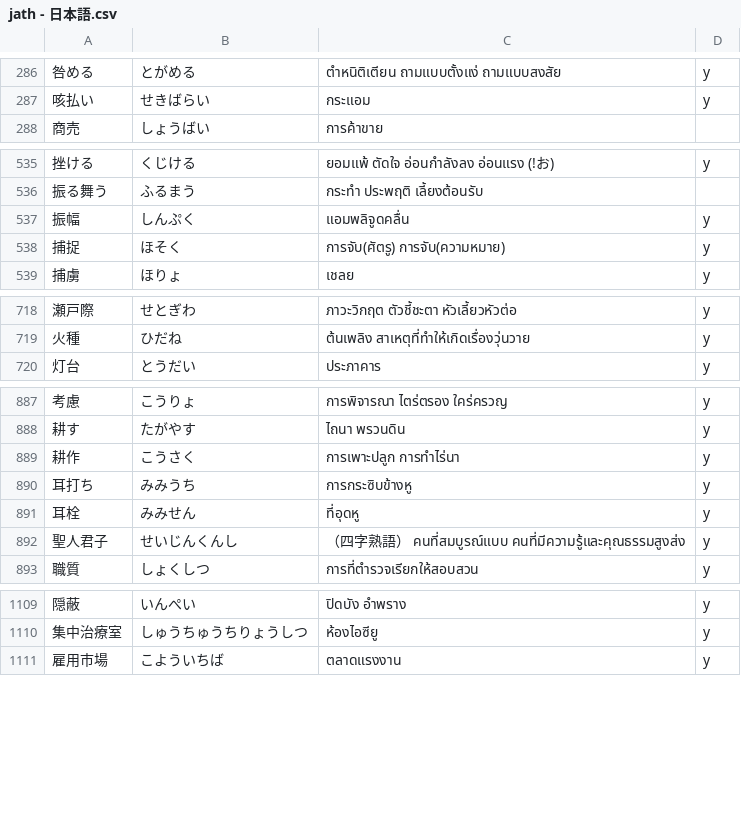
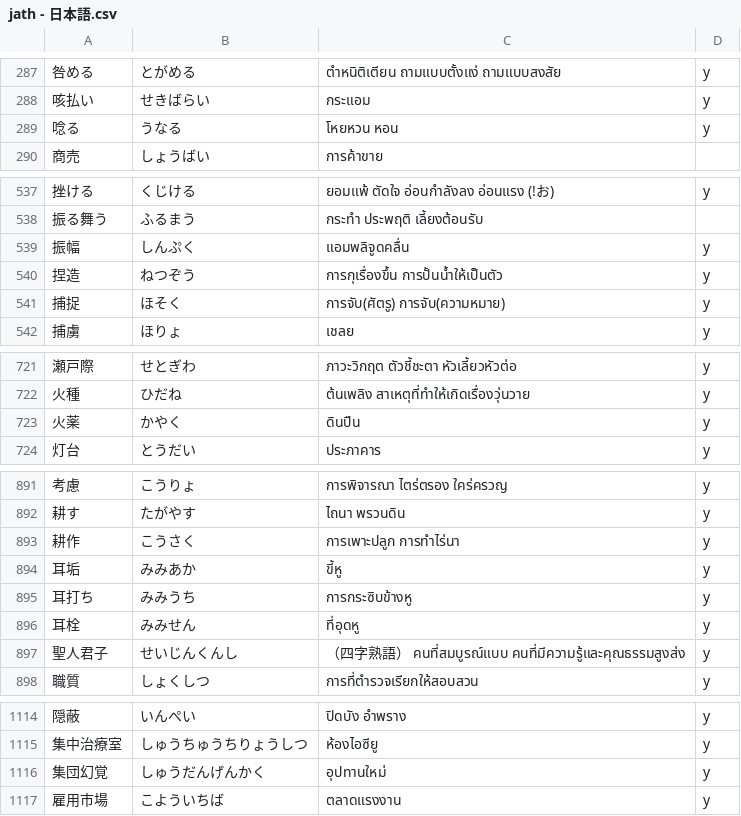
Before and after one commit to ponlawat-w/anki-collection, a CSV file: jath - 日本語.csv, drawn as a sheet; only a part is shown, gaps mark what is left out; the diff covers the shown part only.

```diff
--- a/jath - 日本語.csv
+++ b/jath - 日本語.csv
@@ -287,2 +288,3 @@
 咳払い,せきばらい,กระแอม,y
+唸る,うなる,โหยหวน หอน,y
 商売,しょうばい,การค้าขาย,
@@ -537,2 +539,3 @@
 振幅,しんぷく,แอมพลิจูดคลื่น,y
+捏造,ねつぞう,การกุเรื่องขึ้น การปั้นน้ำให้เป็นตัว,y
 捕捉,ほそく,การจับ(ศัตรู) การจับ(ความหมาย),y
@@ -719,2 +722,3 @@
 火種,ひだね,ต้นเพลิง สาเหตุที่ทำให้เกิดเรื่องวุ่นวาย,y
+火薬,かやく,ดินปืน,y
 灯台,とうだい,ประภาคาร,y
@@ -889,2 +893,3 @@
 耕作,こうさく,การเพาะปลูก การทำไร่นา,y
+耳垢,みみあか,ขี้หู,y
 耳打ち,みみうち,การกระซิบข้างหู,y
@@ -1110,2 +1115,3 @@
 集中治療室,しゅうちゅうちりょうしつ,ห้องไอซียู,y
+集団幻覚,しゅうだんげんかく,อุปทานใหม่,y
 雇用市場,こよういちば,ตลาดแรงงาน,y
```
Also changed, not shown: 2 added rows elsewhere in this file, desz - Deutsch (Satz).csv, esth - Español.csv, 3 other files.
